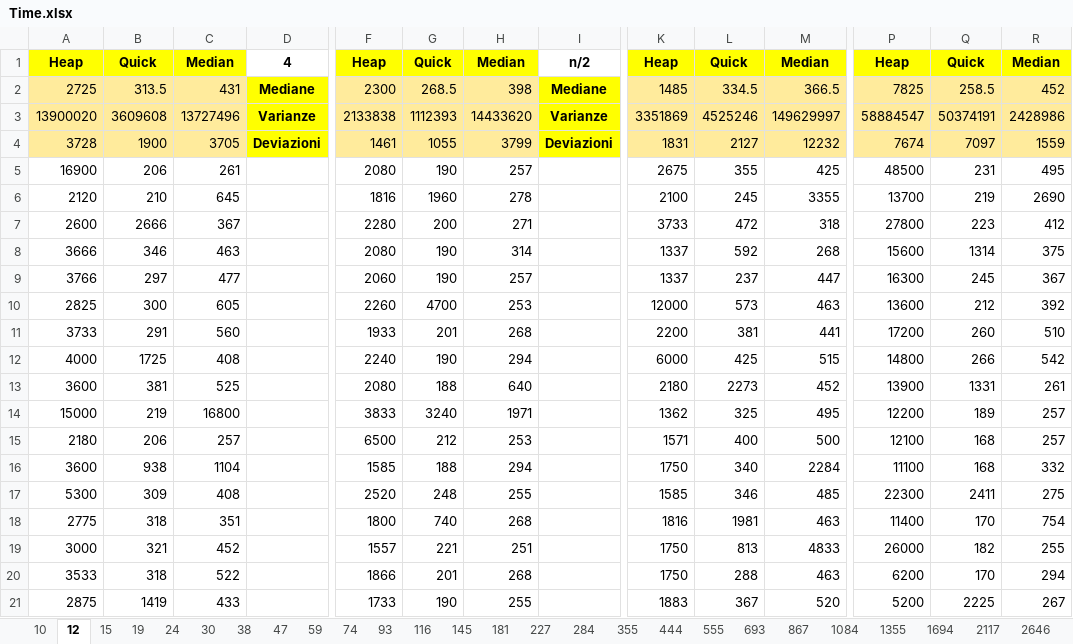
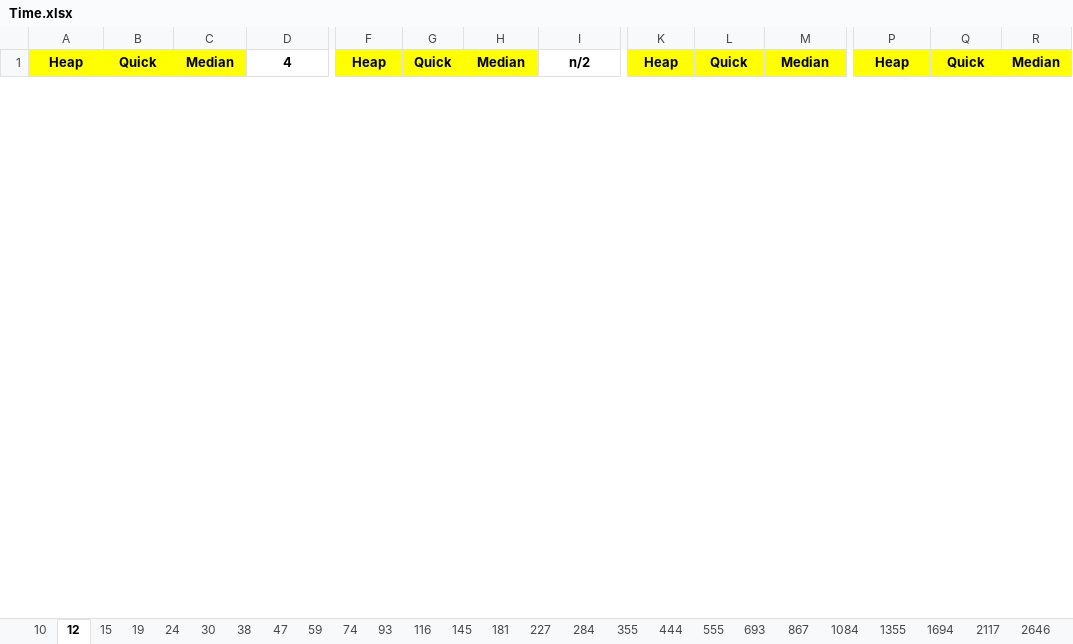
Before and after one commit to FraBomba6/Selection-Algorithms-Analysis, an Excel workbook: Time.xlsx, sheet 12, drawn as a sheet; only a part is shown, gaps mark what is left out; values as stored, in another font and other column widths than the file's, no borders; removed rows and columns are numbered as before the commit, all else as after; rows hold the shown columns only; the diff covers the shown part only; the diff names each change by its address in the sheet, - before the commit and + after, or states it on an @@ line.

```diff
--- a/Time.xlsx (sheet 12)
+++ b/Time.xlsx (sheet 12)
-row 2: 2725 | 313.5 | 431 | Mediane | 2300 | 268.5 | 398 | Mediane | 1485 | 334.5 | 366.5 | 7825 | 258.5 | 452
-row 3: 13900020 | 3609608 | 13727496 | Varianze | 2133838 | 1112393 | 14433620 | Varianze | 3351869 | 4525246 | 149629997 | 58884547 | 50374191 | 2428986
-row 4: 3728 | 1900 | 3705 | Deviazioni | 1461 | 1055 | 3799 | Deviazioni | 1831 | 2127 | 12232 | 7674 | 7097 | 1559
-row 5: 16900 | 206 | 261 |  | 2080 | 190 | 257 |  | 2675 | 355 | 425 | 48500 | 231 | 495
-row 6: 2120 | 210 | 645 |  | 1816 | 1960 | 278 |  | 2100 | 245 | 3355 | 13700 | 219 | 2690
-row 7: 2600 | 2666 | 367 |  | 2280 | 200 | 271 |  | 3733 | 472 | 318 | 27800 | 223 | 412
-row 8: 3666 | 346 | 463 |  | 2080 | 190 | 314 |  | 1337 | 592 | 268 | 15600 | 1314 | 375
-row 9: 3766 | 297 | 477 |  | 2060 | 190 | 257 |  | 1337 | 237 | 447 | 16300 | 245 | 367
-row 10: 2825 | 300 | 605 |  | 2260 | 4700 | 253 |  | 12000 | 573 | 463 | 13600 | 212 | 392
-row 11: 3733 | 291 | 560 |  | 1933 | 201 | 268 |  | 2200 | 381 | 441 | 17200 | 260 | 510
-row 12: 4000 | 1725 | 408 |  | 2240 | 190 | 294 |  | 6000 | 425 | 515 | 14800 | 266 | 542
-row 13: 3600 | 381 | 525 |  | 2080 | 188 | 640 |  | 2180 | 2273 | 452 | 13900 | 1331 | 261
-row 14: 15000 | 219 | 16800 |  | 3833 | 3240 | 1971 |  | 1362 | 325 | 495 | 12200 | 189 | 257
-row 15: 2180 | 206 | 257 |  | 6500 | 212 | 253 |  | 1571 | 400 | 500 | 12100 | 168 | 257
-row 16: 3600 | 938 | 1104 |  | 1585 | 188 | 294 |  | 1750 | 340 | 2284 | 11100 | 168 | 332
-row 17: 5300 | 309 | 408 |  | 2520 | 248 | 255 |  | 1585 | 346 | 485 | 22300 | 2411 | 275
-row 18: 2775 | 318 | 351 |  | 1800 | 740 | 268 |  | 1816 | 1981 | 463 | 11400 | 170 | 754
-row 19: 3000 | 321 | 452 |  | 1557 | 221 | 251 |  | 1750 | 813 | 4833 | 26000 | 182 | 255
-row 20: 3533 | 318 | 522 |  | 1866 | 201 | 268 |  | 1750 | 288 | 463 | 6200 | 170 | 294
-row 21: 2875 | 1419 | 433 |  | 1733 | 190 | 255 |  | 1883 | 367 | 520 | 5200 | 2225 | 267
```
Also changed, not shown: 53 added rows and 33 removed rows elsewhere in this sheet, sheet 10, sheet 15, sheet 24, sheet 19, sheet 30, sheet 38, 44 more sheets, 5 other files.
